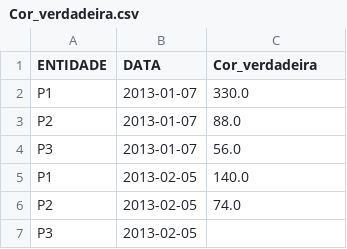
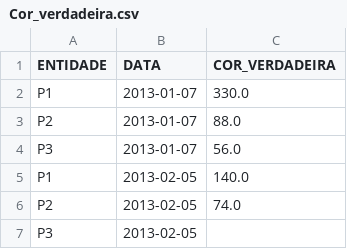
Before and after one commit to vcwild/wtp-datasets, a CSV file: Normalized/Cor_verdadeira.csv, drawn as a sheet; only a part is shown.

```diff
--- a/Normalized/Cor_verdadeira.csv
+++ b/Normalized/Cor_verdadeira.csv
@@ -1,2 +1,2 @@
-ENTIDADE,DATA,Cor_verdadeira
+ENTIDADE,DATA,COR_VERDADEIRA
 P1,2013-01-07,330.0
```
Also changed, not shown: Normalized/acidez.csv, Normalized/alcalinidade.csv, 10 other files.
